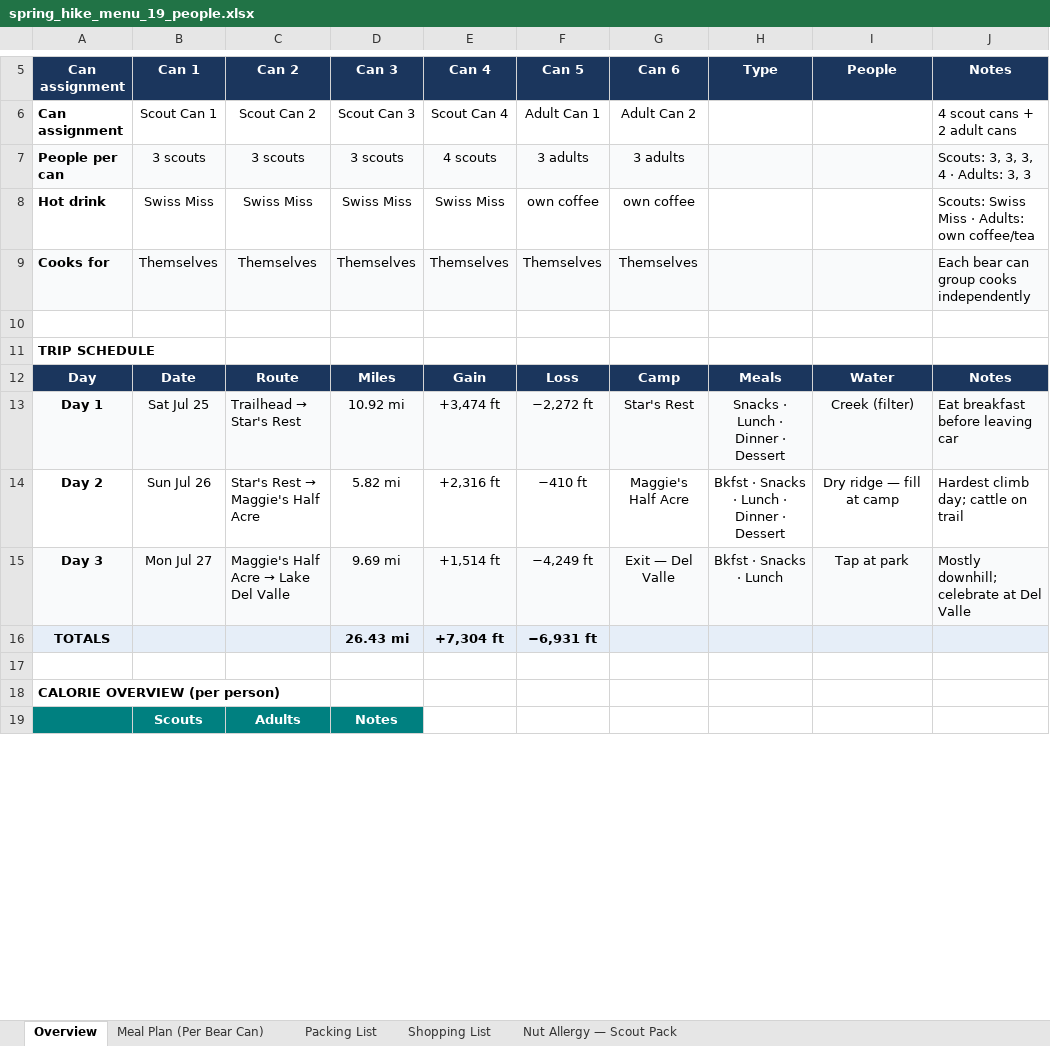
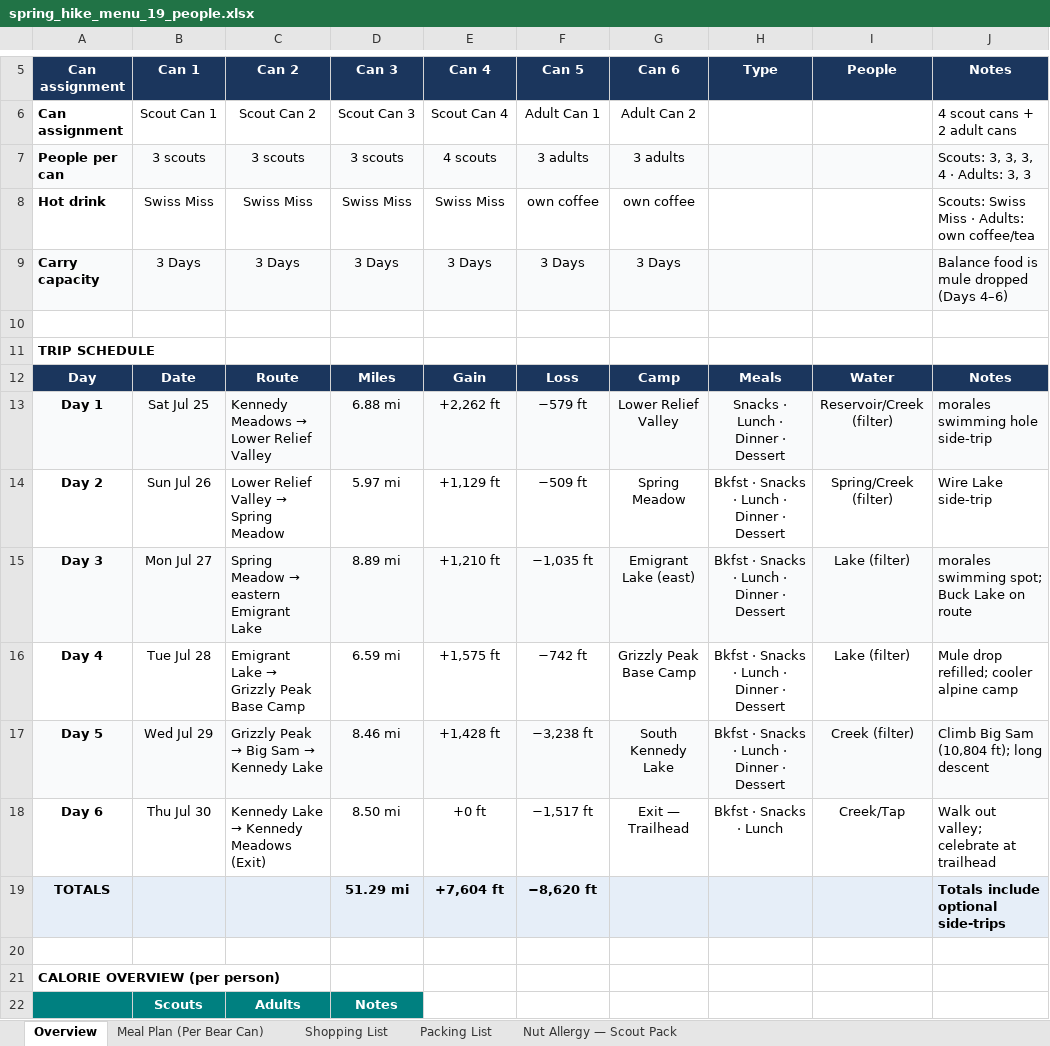
Before and after one commit to ryeruva/BigSam_Meal_Prep, an Excel workbook: spring_hike_menu_19_people.xlsx, sheet Overview, drawn as a sheet; only a part is shown, gaps mark what is left out; values as stored, in another font and other column widths than the file's, no borders; removed rows and columns are numbered as before the commit, all else as after; the diff covers the shown part only; the diff names each change by its address in the sheet, - before the commit and + after, or states it on an @@ line.

Commit message:
Update meal planner to 6-day Emigrant Wilderness loop with 3-day carry and mule drop

```diff
--- a/spring_hike_menu_19_people.xlsx (sheet Overview)
+++ b/spring_hike_menu_19_people.xlsx (sheet Overview)
@@ sheet tab order changed: Overview | Meal Plan (Per Bear Can) | Shopping List | Packing List | Nut Allergy — Scout Pack @@
-row 9: Cooks for | Themselves | Themselves | Themselves | Themselves | Themselves | Themselves |  |  | Each bear can group cooks independently
+row 9: Carry capacity | 3 Days | 3 Days | 3 Days | 3 Days | 3 Days | 3 Days |  |  | Balance food is mule dropped (Days 4–6)
@@ C13 (Can 2): Trailhead → Star's Rest → Kennedy Meadows → Lower Relief Valley @@
-D13 (Can 3): 10.92 mi
+D13 (Can 3): 6.88 mi
-E13 (Can 4): +3,474 ft
+E13 (Can 4): +2,262 ft
-F13 (Can 5): −2,272 ft
+F13 (Can 5): −579 ft
-G13 (Can 6): Star's Rest
+G13 (Can 6): Lower Relief Valley
-I13 (People): Creek (filter)
+I13 (People): Reservoir/Creek (filter)
-J13 (Notes): Eat breakfast before leaving car
+J13 (Notes): morales swimming hole side-trip
@@ C14 (Can 2): Star's Rest → Maggie's Half Acre → Lower Relief Valley → Spring Meadow @@
-D14 (Can 3): 5.82 mi
+D14 (Can 3): 5.97 mi
-E14 (Can 4): +2,316 ft
+E14 (Can 4): +1,129 ft
-F14 (Can 5): −410 ft
+F14 (Can 5): −509 ft
-G14 (Can 6): Maggie's Half Acre
+G14 (Can 6): Spring Meadow
-I14 (People): Dry ridge — fill at camp
+I14 (People): Spring/Creek (filter)
-J14 (Notes): Hardest climb day; cattle on trail
+J14 (Notes): Wire Lake side-trip
@@ C15 (Can 2): Maggie's Half Acre → Lake Del Valle → Spring Meadow → eastern Emigrant Lake @@
-D15 (Can 3): 9.69 mi
+D15 (Can 3): 8.89 mi
-E15 (Can 4): +1,514 ft
+E15 (Can 4): +1,210 ft
-F15 (Can 5): −4,249 ft
+F15 (Can 5): −1,035 ft
-G15 (Can 6): Exit — Del Valle
+G15 (Can 6): Emigrant Lake (east)
-H15 (Type): Bkfst · Snacks · Lunch
+H15 (Type): Bkfst · Snacks · Lunch · Dinner · Dessert
-I15 (People): Tap at park
+I15 (People): Lake (filter)
-J15 (Notes): Mostly downhill; celebrate at Del Valle
+J15 (Notes): morales swimming spot; Buck Lake on route
+row 16: Day 4 | Tue Jul 28 | Emigrant Lake → Grizzly Peak Base Camp | 6.59 mi | +1,575 ft | −742 ft | Grizzly Peak Base Camp | Bkfst · Snacks · Lunch · Dinner · Dessert | Lake (filter) | Mule drop refilled; cooler alpine camp
+row 17: Day 5 | Wed Jul 29 | Grizzly Peak → Big Sam → Kennedy Lake | 8.46 mi | +1,428 ft | −3,238 ft | South Kennedy Lake | Bkfst · Snacks · Lunch · Dinner · Dessert | Creek (filter) | Climb Big Sam (10,804 ft); long descent
+row 18: Day 6 | Thu Jul 30 | Kennedy Lake → Kennedy Meadows (Exit) | 8.50 mi | +0 ft | −1,517 ft | Exit — Trailhead | Bkfst · Snacks · Lunch | Creek/Tap | Walk out valley; celebrate at trailhead
-D19 (Can 3): 26.43 mi
+D19 (Can 3): 51.29 mi
-E19 (Can 4): +7,304 ft
+E19 (Can 4): +7,604 ft
-F19 (Can 5): −6,931 ft
+F19 (Can 5): −8,620 ft
-J19 (Notes): (empty)
+J19 (Notes): Totals include optional side-trips
```
Also changed, not shown: 17 added rows, 9 removed rows, 12 edited cells and cell formats elsewhere in this sheet, sheet Meal Plan (Per Bear Can), sheet Packing List, sheet Shopping List, sheet Nut Allergy — Scout Pack, 3 other files.
